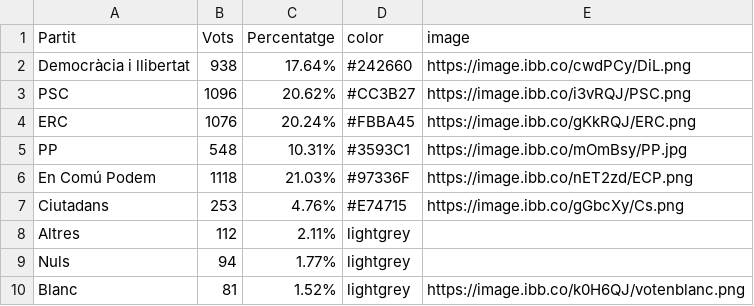
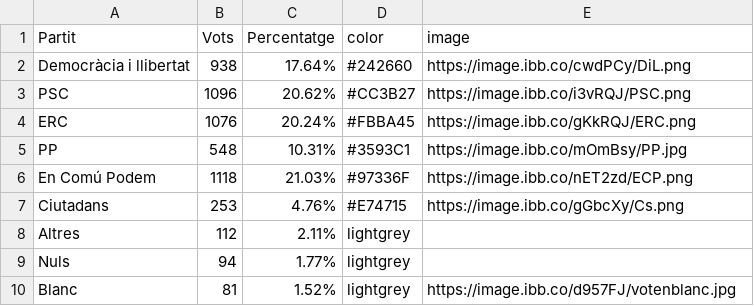
Before and after one commit to pauturvalles/universitatdegirona, a CSV file: csv/Eleccions_G20D15.csv, drawn as a sheet.

Commit message:
Update Eleccions_G20D15.csv

```diff
--- a/csv/Eleccions_G20D15.csv
+++ b/csv/Eleccions_G20D15.csv
@@ -9,2 +9,2 @@ Altres,112,2.11%,lightgrey,
 Nuls,94,1.77%,lightgrey,
-Blanc,81,1.52%,lightgrey,https://image.ibb.co/k0H6QJ/votenblanc.png
+Blanc,81,1.52%,lightgrey,https://image.ibb.co/d957FJ/votenblanc.jpg
```
